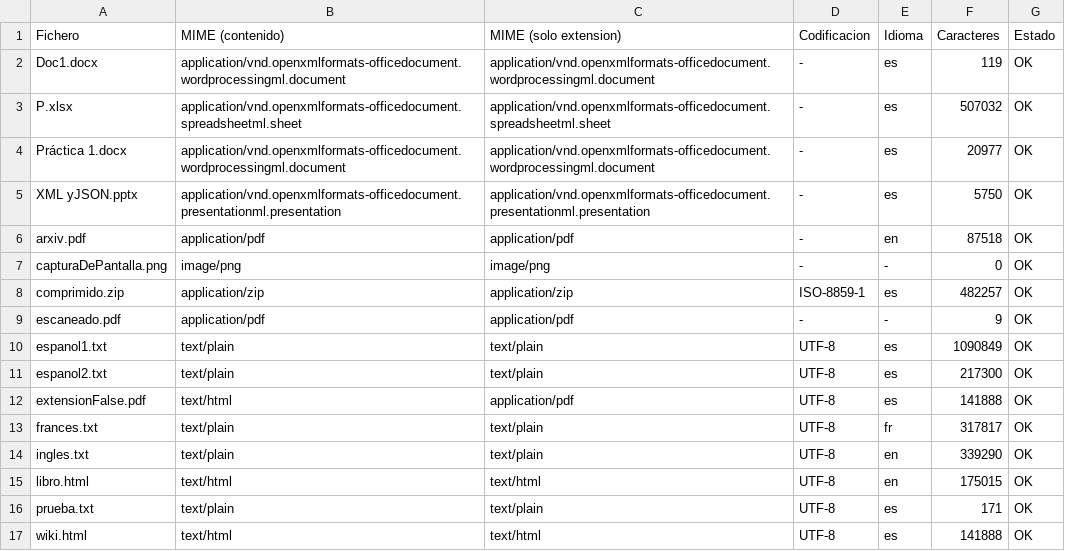
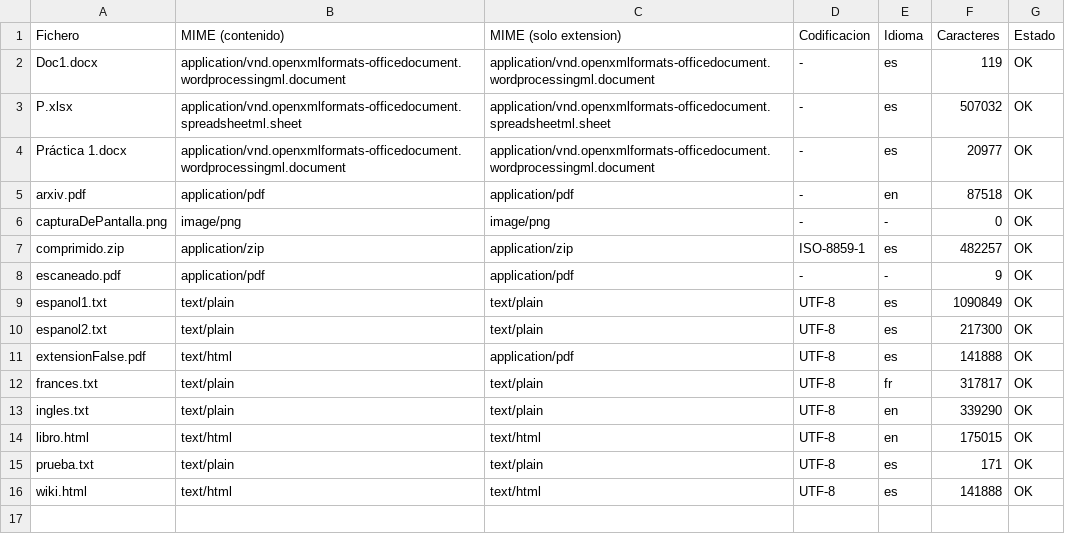
Before and after one commit to Ychio/TrabajosColaborativos4, a CSV file: practica-tika-maven/inventario.csv, drawn as a sheet.

```diff
--- a/practica-tika-maven/inventario.csv
+++ b/practica-tika-maven/inventario.csv
@@ -4,3 +4,2 @@ P.xlsx;application/vnd.openxmlformats-officedocument.spreadsheetml.sheet;applica
 Práctica 1.docx;application/vnd.openxmlformats-officedocument.wordprocessingml.document;application/vnd.openxmlformats-officedocument.wordprocessingml.document;-;es;20977;OK
-XML yJSON.pptx;application/vnd.openxmlformats-officedocument.presentationml.presentation;application/vnd.openxmlformats-officedocument.presentationml.presentation;-;es;5750;OK
 arxiv.pdf;application/pdf;application/pdf;-;en;87518;OK
```
Also changed, not shown: 47 other files.
